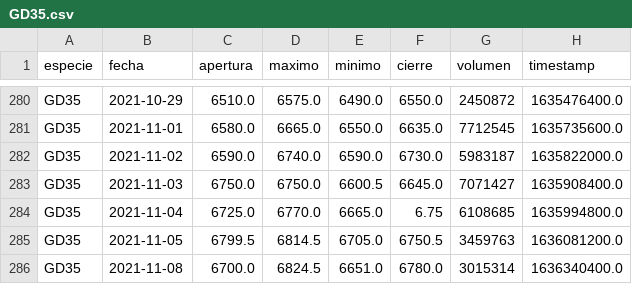
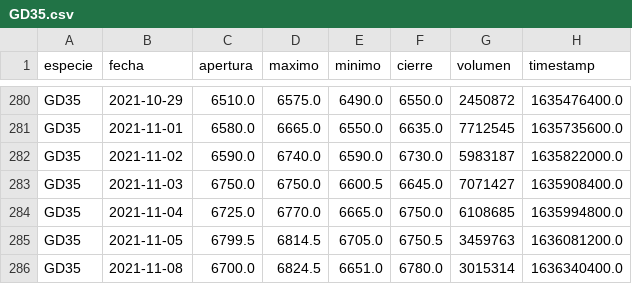
Before and after one commit to botjumbo/ratios-argy, a CSV file: docs/GD35.csv, drawn as a sheet; only a part is shown, gaps mark what is left out.

Commit message:
Update GD35.csv

```diff
--- a/docs/GD35.csv
+++ b/docs/GD35.csv
@@ -283,3 +283,3 @@ GD35,2021-11-02,6590.0,6740.0,6590.0,6730.0,5983187,1635822000.0
 GD35,2021-11-03,6750.0,6750.0,6600.5,6645.0,7071427,1635908400.0
-GD35,2021-11-04,6725.0,6770.0,6665.0,6.75,6108685,1635994800.0
+GD35,2021-11-04,6725.0,6770.0,6665.0,6750.0,6108685,1635994800.0
 GD35,2021-11-05,6799.5,6814.5,6705.0,6750.5,3459763,1636081200.0
```
